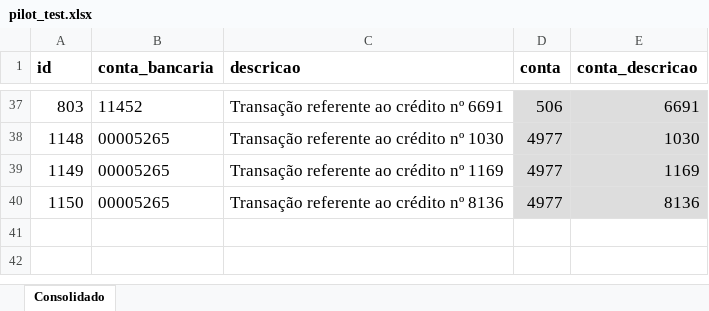
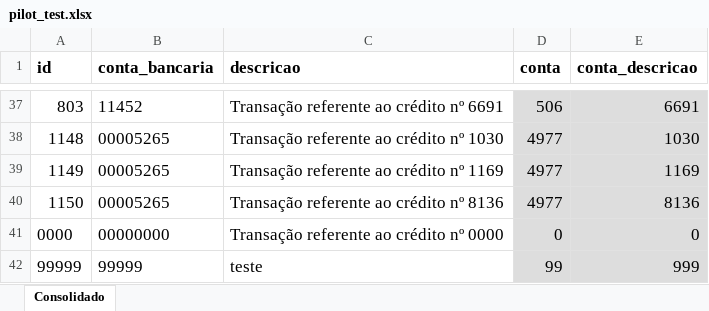
Before and after one commit to FabricioCruzDev/etl_contabil, an Excel workbook: dw/silver/pilot_test.xlsx, sheet Consolidado, drawn as a sheet; only a part is shown, gaps mark what is left out; values as stored, in another font and other column widths than the file's, no borders; charts and pictures not drawn; the diff names each change by its address in the sheet, - before the commit and + after, or states it on an @@ line.

```diff
--- a/dw/silver/pilot_test.xlsx (sheet Consolidado)
+++ b/dw/silver/pilot_test.xlsx (sheet Consolidado)
+row 41: 0000 | 00000000 | Transação referente ao crédito nº 0000 | 0 | 0
+row 42: 99999 | 99999 | teste | 99 | 999
```
Also changed, not shown: 9 other files.
